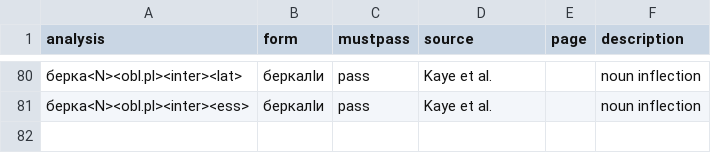
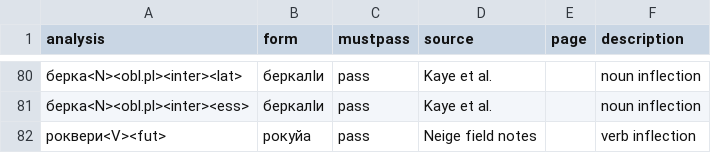
Before and after one commit to agricolamz/zilo_transducer, a CSV file: ani_tests.csv, drawn as a sheet; only a part is shown, gaps mark what is left out.

```diff
--- a/ani_tests.csv
+++ b/ani_tests.csv
@@ -81 +81,2 @@ analysis,form,mustpass,source,page,description
 берка<N><obl.pl><inter><ess>,беркалIи,pass,Kaye et al.,,noun inflection
+роквери<V><fut>,рокуйа,pass,Neige field notes,,verb inflection
```
Also changed, not shown: dicts/verb_dictionary.csv, 7 other files.
